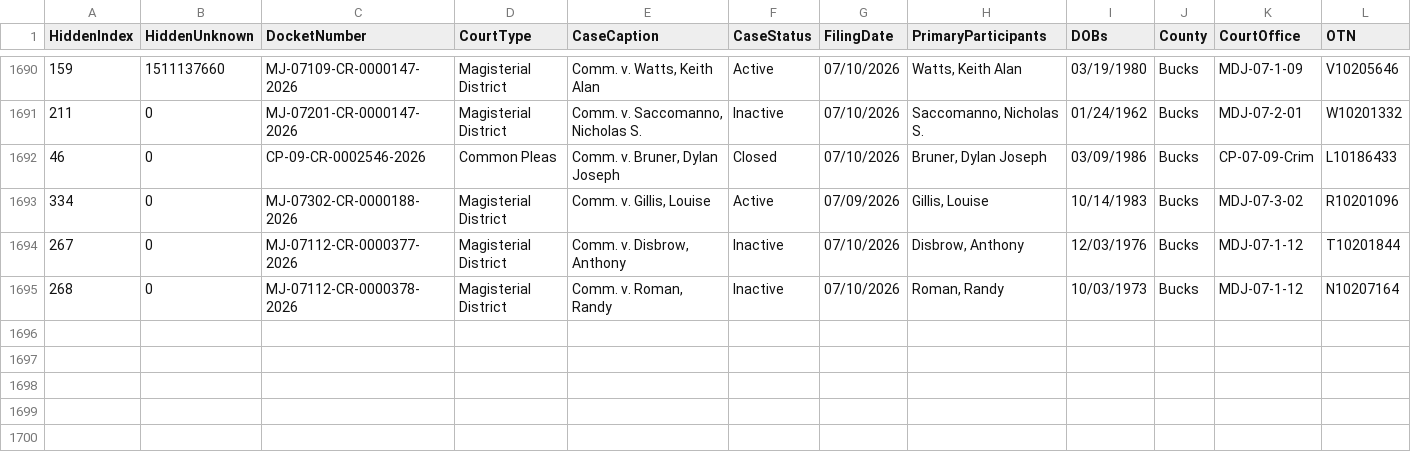
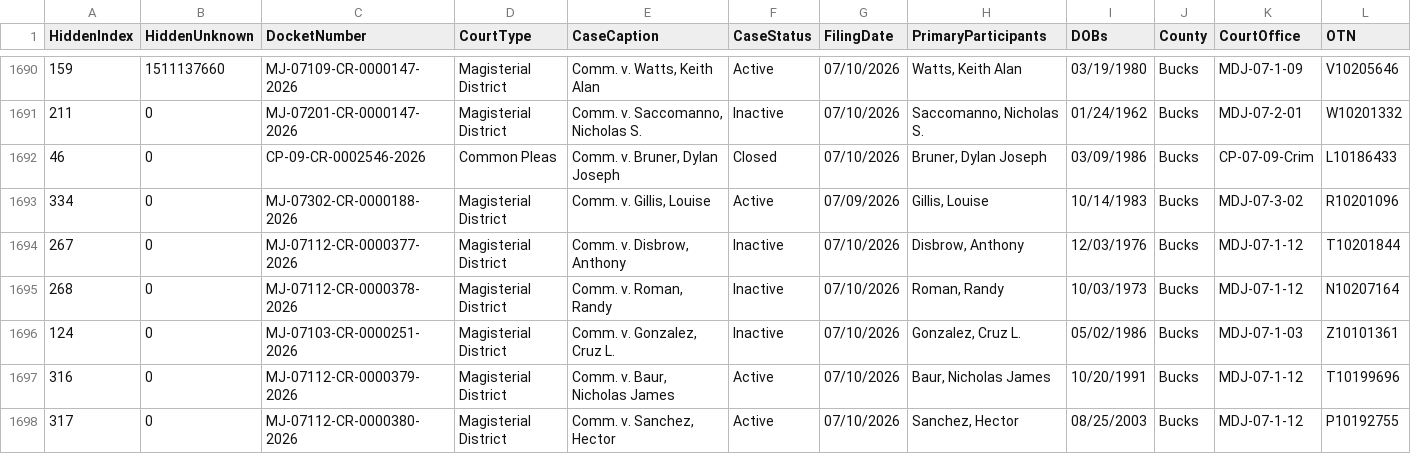
Before and after one commit to CUlleryUSATRepos/BucksCriminalUJSScrapeRepo, a CSV file: ujs_criminal_bucks.csv, drawn as a sheet; only a part is shown, gaps mark what is left out; rows hold the shown columns only; the diff names each change by its address in the sheet, - before the commit and + after, or states it on an @@ line.

```diff
--- a/ujs_criminal_bucks.csv
+++ b/ujs_criminal_bucks.csv
+row 1696: 124 | 0 | MJ-07103-CR-0000251-2026 | Magisterial District | Comm. v. Gonzalez, Cruz L. | Inactive | 07/10/2026 | Gonzalez, Cruz L. | 05/02/1986 | Bucks | MDJ-07-1-03 | Z10101361
+row 1697: 316 | 0 | MJ-07112-CR-0000379-2026 | Magisterial District | Comm. v. Baur, Nicholas James | Active | 07/10/2026 | Baur, Nicholas James | 10/20/1991 | Bucks | MDJ-07-1-12 | T10199696
+row 1698: 317 | 0 | MJ-07112-CR-0000380-2026 | Magisterial District | Comm. v. Sanchez, Hector | Active | 07/10/2026 | Sanchez, Hector | 08/25/2003 | Bucks | MDJ-07-1-12 | P10192755
```
Also changed, not shown: docs/data/ujs_criminal_bucks.csv.
